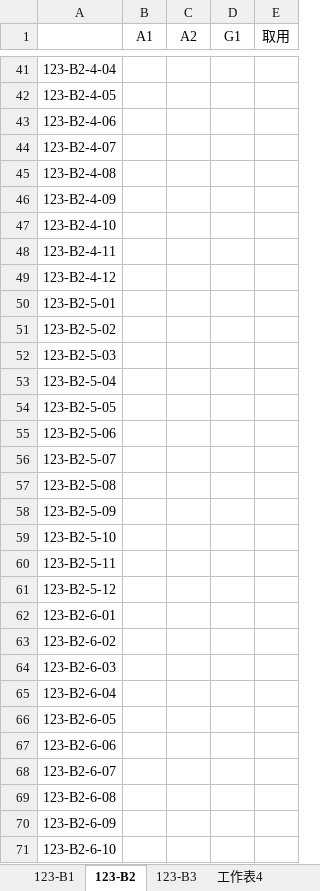
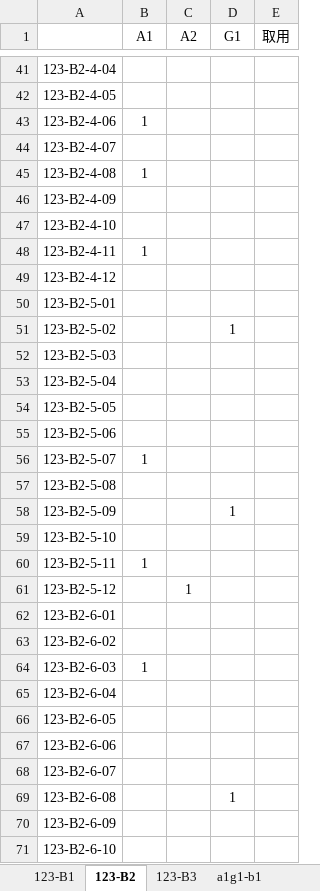
Before and after one commit to HanYouyang/GrowUp2017, an Excel workbook: Master/1711/20171103纯合筛选.xlsx, sheet 123-B2, drawn as a sheet; only a part is shown, gaps mark what is left out; values as stored, in another font and other column widths than the file's, no borders; the diff covers the shown part only; the diff names each change by its address in the sheet, - before the commit and + after, or states it on an @@ line.

```diff
--- a/Master/1711/20171103纯合筛选.xlsx (sheet 123-B2)
+++ b/Master/1711/20171103纯合筛选.xlsx (sheet 123-B2)
-sheet tab: 工作表4
+sheet tab: a1g1-b1
-B43 (A1): (empty)
+B43 (A1): 1
-B45 (A1): (empty)
+B45 (A1): 1
-B48 (A1): (empty)
+B48 (A1): 1
-D51 (G1): (empty)
+D51 (G1): 1
-B56 (A1): (empty)
+B56 (A1): 1
-D58 (G1): (empty)
+D58 (G1): 1
-B60 (A1): (empty)
+B60 (A1): 1
-C61 (A2): (empty)
+C61 (A2): 1
-B64 (A1): (empty)
+B64 (A1): 1
-D69 (G1): (empty)
+D69 (G1): 1
```
Also changed, not shown: 16 edited cells elsewhere in this sheet, sheet 123-B1, sheet 123-B3, sheet a2g1-b3, sheet a2g1-b1, sheet a2g1-b2, sheet a1g1-b2, 2 more sheets, other sheet tabs.
